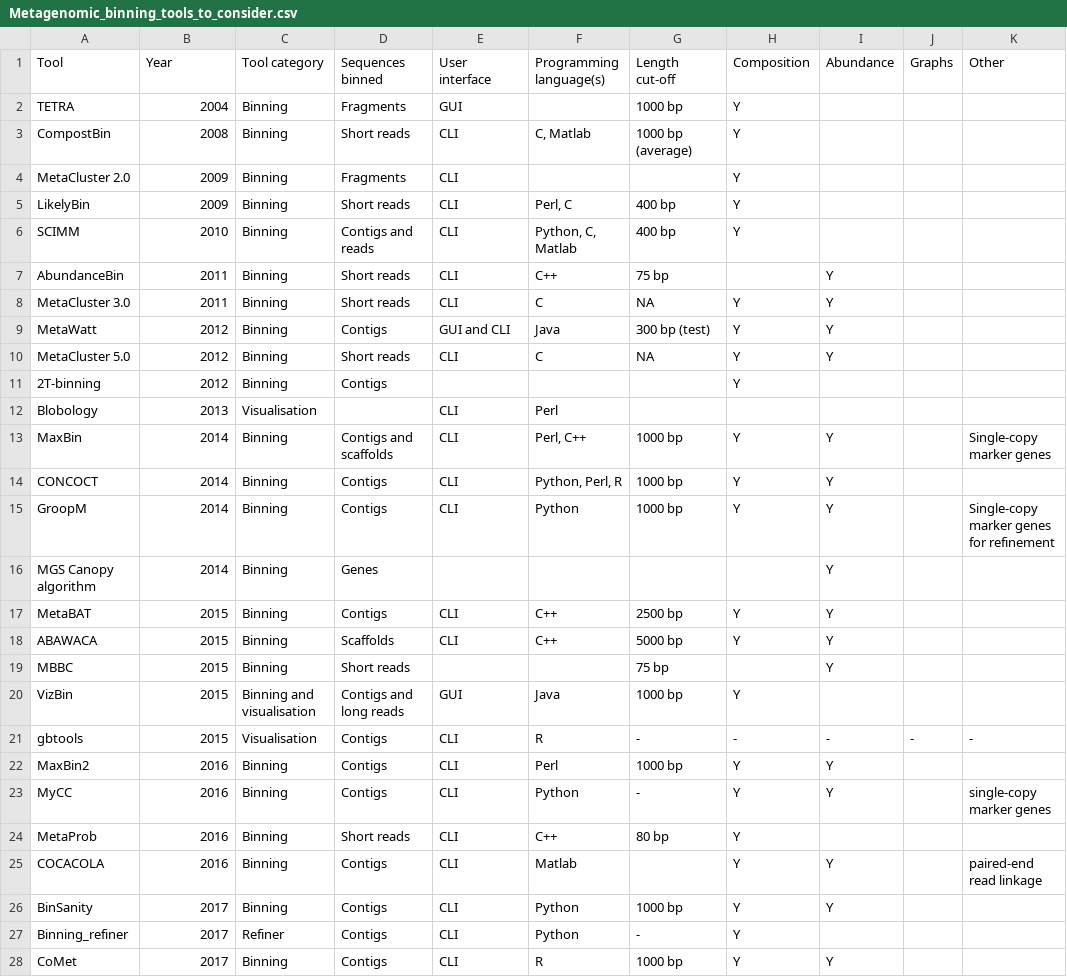
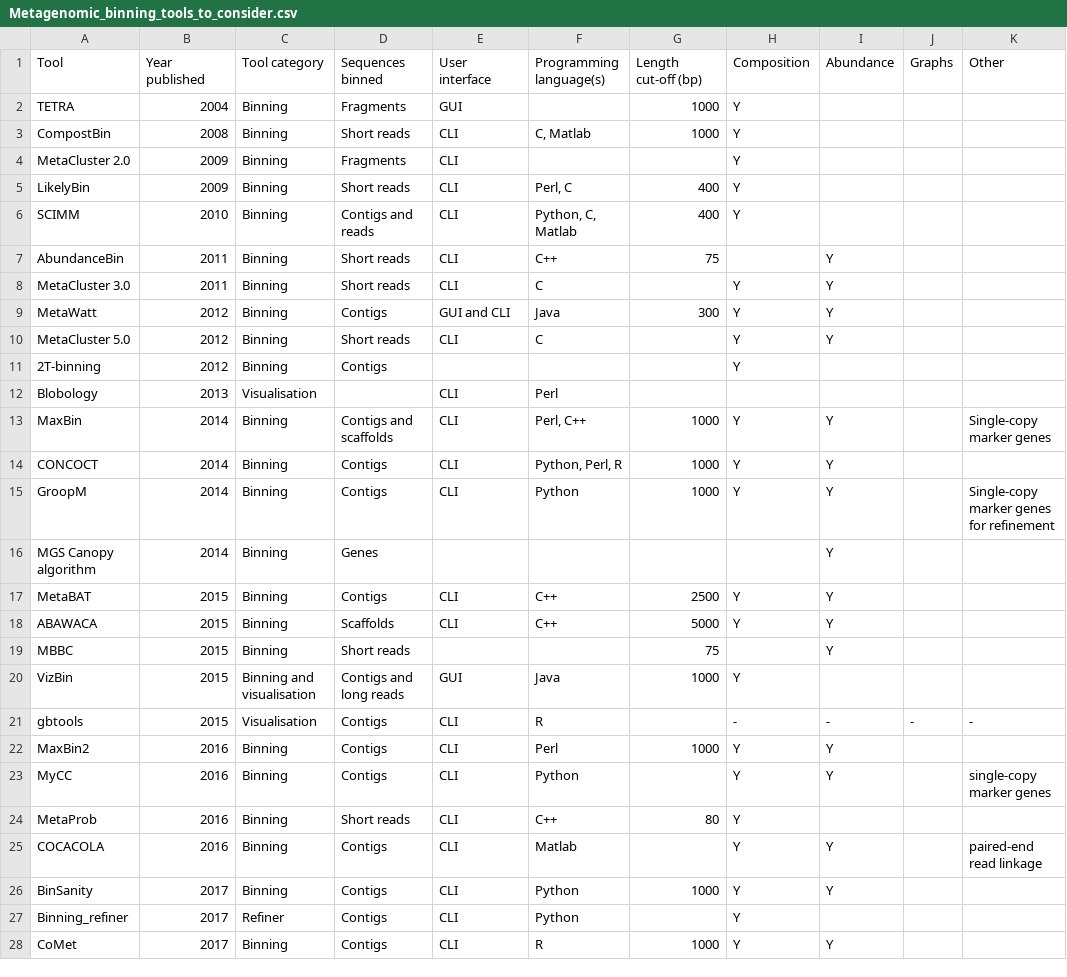
Before and after one commit to metagentools/metagenomic_binning_review, a CSV file: Metagenomic_binning_tools_to_consider.csv, drawn as a sheet; only a part is shown; the diff covers the shown part only; the diff names each change by its address in the sheet, - before the commit and + after, or states it on an @@ line.

Commit message:
DOC: Update data

```diff
--- a/Metagenomic_binning_tools_to_consider.csv
+++ b/Metagenomic_binning_tools_to_consider.csv
-B1: Year
+B1: Year published
-G1: Length cut-off
+G1: Length cut-off (bp)
-G2 (Length cut-off (bp)): 1000 bp
+G2 (Length cut-off (bp)): 1000
-G3 (Length cut-off (bp)): 1000 bp (average)
+G3 (Length cut-off (bp)): 1000
-G5:G6 (Length cut-off (bp)): 400 bp
+G5:G6 (Length cut-off (bp)): 400
-G7 (Length cut-off (bp)): 75 bp
+G7 (Length cut-off (bp)): 75
-G8 (Length cut-off (bp)): NA
+G8 (Length cut-off (bp)): (empty)
-G9 (Length cut-off (bp)): 300 bp (test)
+G9 (Length cut-off (bp)): 300
-G10 (Length cut-off (bp)): NA
+G10 (Length cut-off (bp)): (empty)
-G13:G15 (Length cut-off (bp)): 1000 bp
+G13:G15 (Length cut-off (bp)): 1000
-G17 (Length cut-off (bp)): 2500 bp
+G17 (Length cut-off (bp)): 2500
-G18 (Length cut-off (bp)): 5000 bp
+G18 (Length cut-off (bp)): 5000
-G19 (Length cut-off (bp)): 75 bp
+G19 (Length cut-off (bp)): 75
-G20 (Length cut-off (bp)): 1000 bp
+G20 (Length cut-off (bp)): 1000
-G21 (Length cut-off (bp)): -
+G21 (Length cut-off (bp)): (empty)
-G22 (Length cut-off (bp)): 1000 bp
+G22 (Length cut-off (bp)): 1000
-G23 (Length cut-off (bp)): -
+G23 (Length cut-off (bp)): (empty)
-G24 (Length cut-off (bp)): 80 bp
+G24 (Length cut-off (bp)): 80
-G26 (Length cut-off (bp)): 1000 bp
+G26 (Length cut-off (bp)): 1000
-G27 (Length cut-off (bp)): -
+G27 (Length cut-off (bp)): (empty)
-G28 (Length cut-off (bp)): 1000 bp
+G28 (Length cut-off (bp)): 1000
```
Also changed, not shown: 29 edited cells elsewhere in this file.
